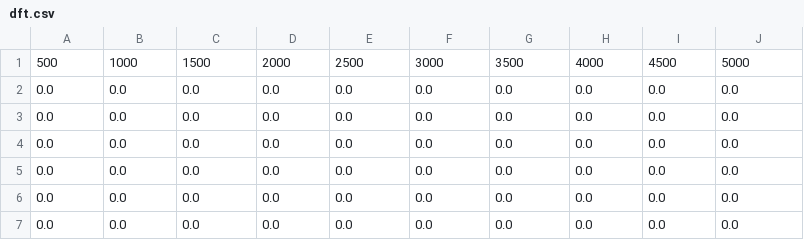
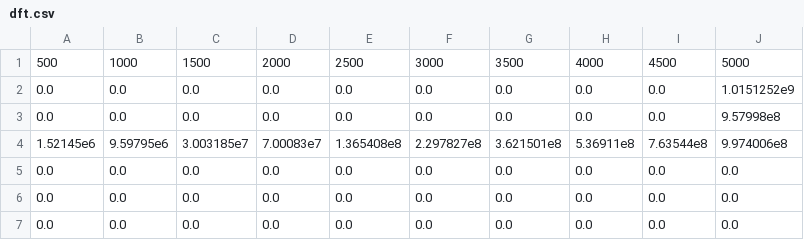
Before and after one commit to Vincent-Sivadon/DataFlowTasksSandbox.jl, a CSV file: data/LEGION/dft.csv, drawn as a sheet.

```diff
--- a/data/LEGION/dft.csv
+++ b/data/LEGION/dft.csv
@@ -1,5 +1,5 @@
 500,1000,1500,2000,2500,3000,3500,4000,4500,5000
-0.0,0.0,0.0,0.0,0.0,0.0,0.0,0.0,0.0,0.0
-0.0,0.0,0.0,0.0,0.0,0.0,0.0,0.0,0.0,0.0
-0.0,0.0,0.0,0.0,0.0,0.0,0.0,0.0,0.0,0.0
+0.0,0.0,0.0,0.0,0.0,0.0,0.0,0.0,0.0,1.0151252e9
+0.0,0.0,0.0,0.0,0.0,0.0,0.0,0.0,0.0,9.57998e8
+1.52145e6,9.59795e6,3.003185e7,7.00083e7,1.365408e8,2.297827e8,3.621501e8,5.36911e8,7.63544e8,9.974006e8
 0.0,0.0,0.0,0.0,0.0,0.0,0.0,0.0,0.0,0.0
```
Also changed, not shown: data/LEGION/dagger.csv, data/LEGION/forkjoin.csv, 22 other files.
